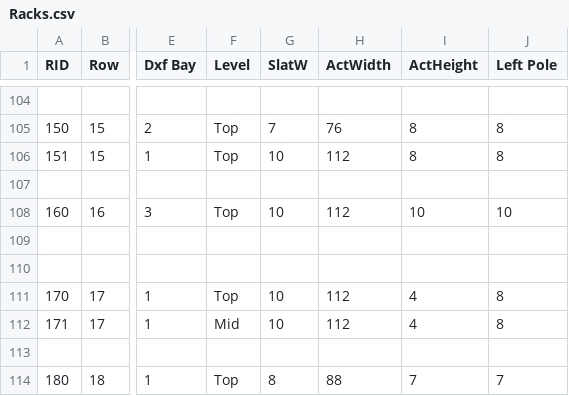
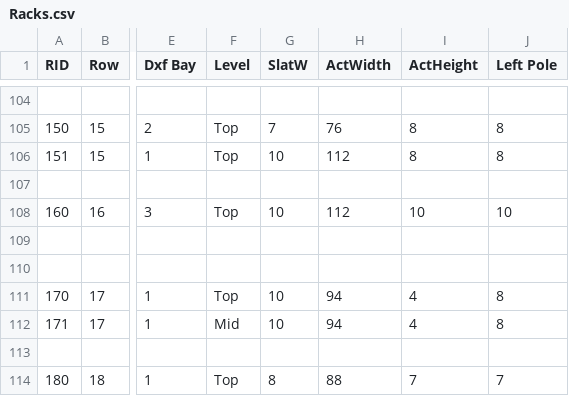
Before and after one commit to SkyeSweeney/QuiltShowLayout, a CSV file: Racks.csv, drawn as a sheet; only a part is shown, gaps mark what is left out; the diff covers the shown part only; the diff names each change by its address in the sheet, - before the commit and + after, or states it on an @@ line.

```diff
--- a/Racks.csv
+++ b/Racks.csv
-H111:H112 (ActWidth): 112
+H111:H112 (ActWidth): 94
```
Also changed, not shown: 28 edited cells elsewhere in this file, Overrides.csv, 2 other files.
